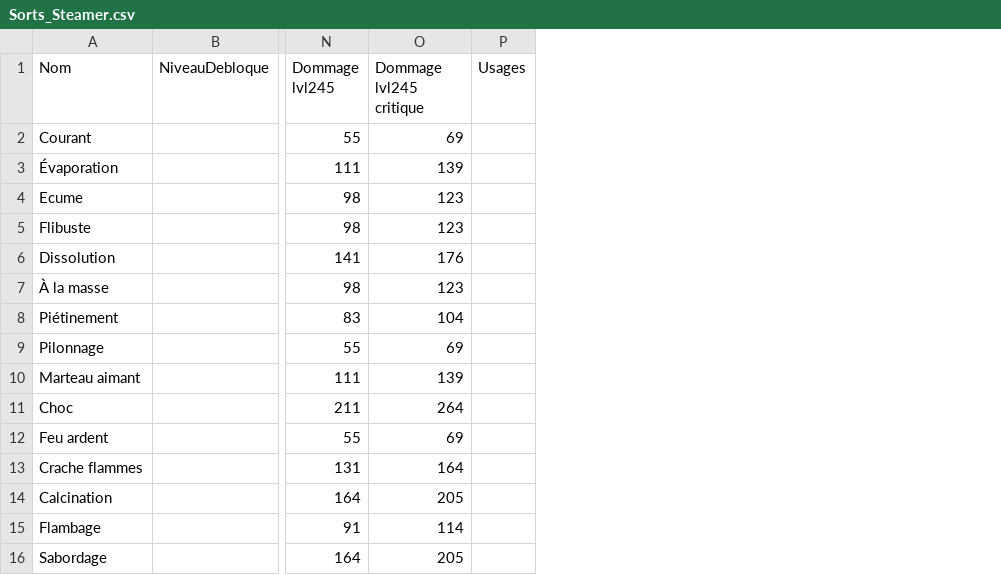
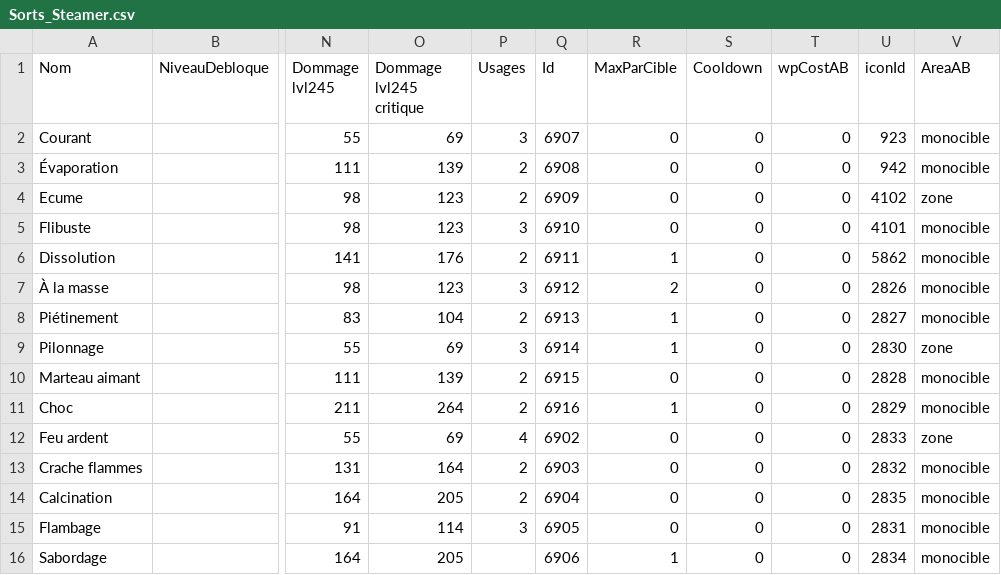
Before and after one commit to Happyclem/Wakfu-Combat-Advisor, a CSV file: data-raw/Sorts_Steamer.csv, drawn as a sheet; only a part is shown, gaps mark what is left out; the diff names each change by its address in the sheet, - before the commit and + after, or states it on an @@ line.

```diff
--- a/data-raw/Sorts_Steamer.csv
+++ b/data-raw/Sorts_Steamer.csv
+column Q (Id), rows 2-16: 6907 | 6908 | 6909 | 6910 | 6911 | 6912 | 6913 | 6914 | 6915 | 6916 | 6902 | 6903 | 6904 | 6905 | 6906
+column R (MaxParCible), rows 2-16: 0 | 0 | 0 | 0 | 1 | 2 | 1 | 1 | 0 | 1 | 0 | 0 | 0 | 0 | 1
+column S (Cooldown), rows 2-16: all 0
+column T (wpCostAB), rows 2-16: all 0
+column U (iconId), rows 2-16: 923 | 942 | 4102 | 4101 | 5862 | 2826 | 2827 | 2830 | 2828 | 2829 | 2833 | 2832 | 2835 | 2831 | 2834
+column V (AreaAB), rows 2-16: monocible | monocible | zone | monocible | monocible | monocible | monocible | zone | monocible | monocible | zone | monocible | monocible | monocible | monocible
-P2 (Usages): (empty)
+P2 (Usages): 3
-P3:P4 (Usages): (empty)
+P3:P4 (Usages): 2
-P5 (Usages): (empty)
+P5 (Usages): 3
-P6 (Usages): (empty)
+P6 (Usages): 2
-P7 (Usages): (empty)
+P7 (Usages): 3
-P8 (Usages): (empty)
+P8 (Usages): 2
-P9 (Usages): (empty)
+P9 (Usages): 3
-P10:P11 (Usages): (empty)
+P10:P11 (Usages): 2
-P12 (Usages): (empty)
+P12 (Usages): 4
-P13:P14 (Usages): (empty)
+P13:P14 (Usages): 2
-P15 (Usages): (empty)
+P15 (Usages): 3
```
Also changed, not shown: data-raw/Sorts_Ecaflip.csv, data-raw/Sorts_Huppermage.csv, 41 other files.
